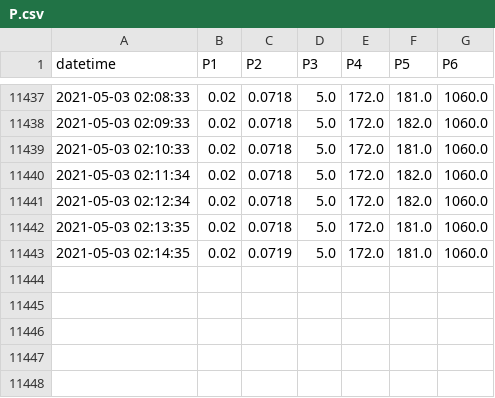
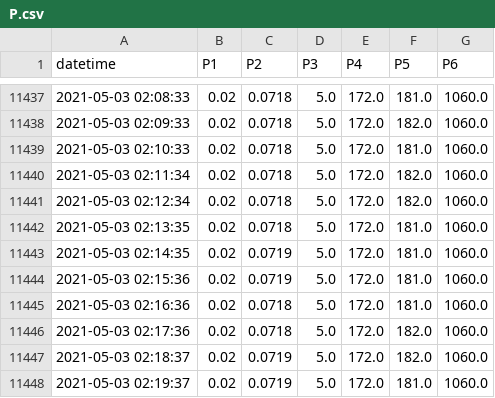
Before and after one commit to SciGEsN/SRC070, a CSV file: data/P.csv, drawn as a sheet; only a part is shown, gaps mark what is left out; the diff names each change by its address in the sheet, - before the commit and + after, or states it on an @@ line.

```diff
--- a/data/P.csv
+++ b/data/P.csv
+row 11444: 2021-05-03 02:15:36 | 0.02 | 0.0719 | 5.0 | 172.0 | 181.0 | 1060.0
+row 11445: 2021-05-03 02:16:36 | 0.02 | 0.0718 | 5.0 | 172.0 | 181.0 | 1060.0
+row 11446: 2021-05-03 02:17:36 | 0.02 | 0.0718 | 5.0 | 172.0 | 182.0 | 1060.0
+row 11447: 2021-05-03 02:18:37 | 0.02 | 0.0719 | 5.0 | 172.0 | 182.0 | 1060.0
+row 11448: 2021-05-03 02:19:37 | 0.02 | 0.0719 | 5.0 | 172.0 | 181.0 | 1060.0
```
Also changed, not shown: data/T1.csv, data/T2.csv, 8 other files.
